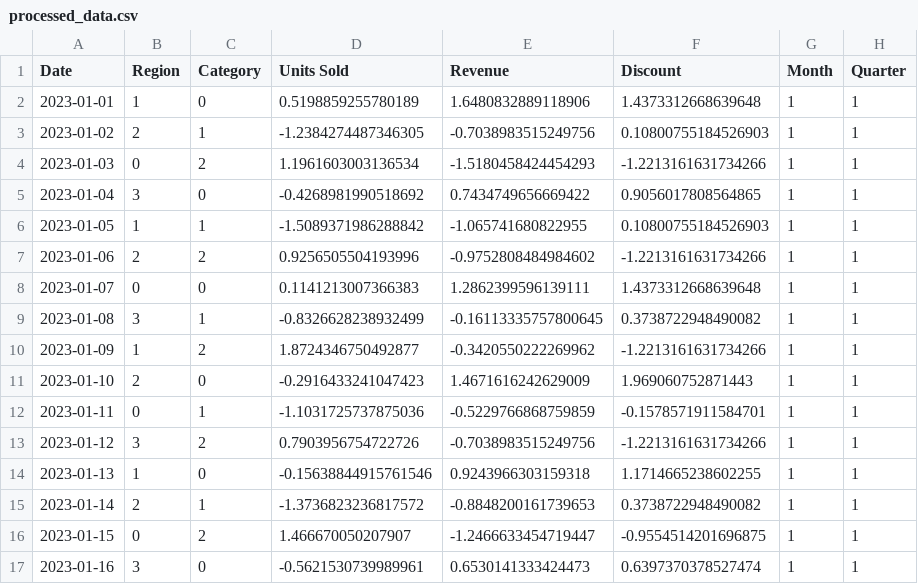
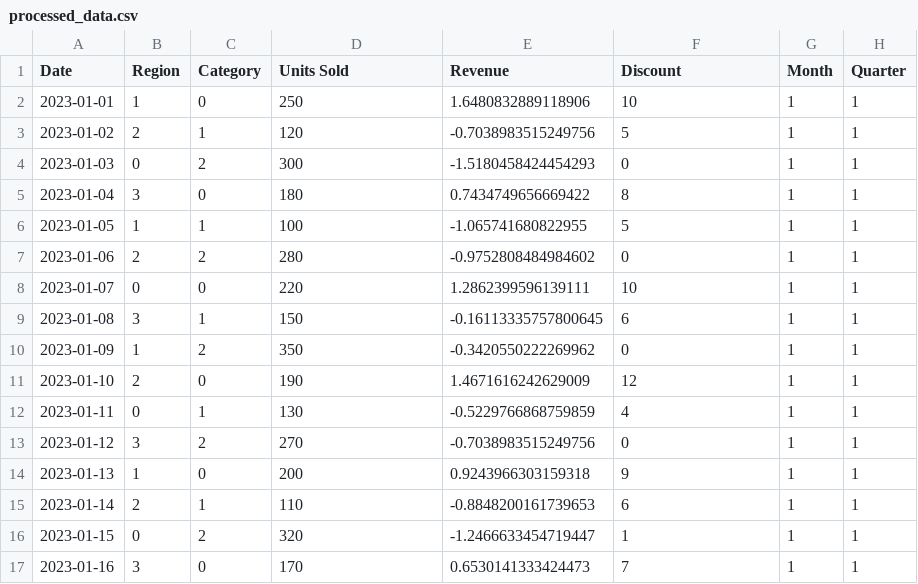
Before and after one commit to Karthik5312/Sales-Forecasting-and-Optimization, a CSV file: data/processed_data.csv, drawn as a sheet; only a part is shown; the diff covers the shown part only.

```diff
--- a/data/processed_data.csv
+++ b/data/processed_data.csv
@@ -1,17 +1,17 @@
 Date,Region,Category,Units Sold,Revenue,Discount,Month,Quarter
-2023-01-01,1,0,0.5198859255780189,1.6480832889118906,1.4373312668639648,1,1
-2023-01-02,2,1,-1.2384274487346305,-0.7038983515249756,0.10800755184526903,1,1
-2023-01-03,0,2,1.1961603003136534,-1.5180458424454293,-1.2213161631734266,1,1
-2023-01-04,3,0,-0.4268981990518692,0.7434749656669422,0.9056017808564865,1,1
-2023-01-05,1,1,-1.5089371986288842,-1.065741680822955,0.10800755184526903,1,1
-2023-01-06,2,2,0.9256505504193996,-0.9752808484984602,-1.2213161631734266,1,1
-2023-01-07,0,0,0.1141213007366383,1.2862399596139111,1.4373312668639648,1,1
-2023-01-08,3,1,-0.8326628238932499,-0.16113335757800645,0.3738722948490082,1,1
-2023-01-09,1,2,1.8724346750492877,-0.3420550222269962,-1.2213161631734266,1,1
-2023-01-10,2,0,-0.2916433241047423,1.4671616242629009,1.969060752871443,1,1
-2023-01-11,0,1,-1.1031725737875036,-0.5229766868759859,-0.1578571911584701,1,1
-2023-01-12,3,2,0.7903956754722726,-0.7038983515249756,-1.2213161631734266,1,1
-2023-01-13,1,0,-0.15638844915761546,0.9243966303159318,1.1714665238602255,1,1
-2023-01-14,2,1,-1.3736823236817572,-0.8848200161739653,0.3738722948490082,1,1
-2023-01-15,0,2,1.466670050207907,-1.2466633454719447,-0.9554514201696875,1,1
-2023-01-16,3,0,-0.5621530739989961,0.6530141333424473,0.6397370378527474,1,1
+2023-01-01,1,0,250,1.6480832889118906,10,1,1
+2023-01-02,2,1,120,-0.7038983515249756,5,1,1
+2023-01-03,0,2,300,-1.5180458424454293,0,1,1
+2023-01-04,3,0,180,0.7434749656669422,8,1,1
+2023-01-05,1,1,100,-1.065741680822955,5,1,1
+2023-01-06,2,2,280,-0.9752808484984602,0,1,1
+2023-01-07,0,0,220,1.2862399596139111,10,1,1
+2023-01-08,3,1,150,-0.16113335757800645,6,1,1
+2023-01-09,1,2,350,-0.3420550222269962,0,1,1
+2023-01-10,2,0,190,1.4671616242629009,12,1,1
+2023-01-11,0,1,130,-0.5229766868759859,4,1,1
+2023-01-12,3,2,270,-0.7038983515249756,0,1,1
+2023-01-13,1,0,200,0.9243966303159318,9,1,1
+2023-01-14,2,1,110,-0.8848200161739653,6,1,1
+2023-01-15,0,2,320,-1.2466633454719447,1,1,1
+2023-01-16,3,0,170,0.6530141333424473,7,1,1
```
Also changed, not shown: 96 edited cells elsewhere in this file, data/anomaly_report.csv, data/forecast_output.csv, 4 other files.
